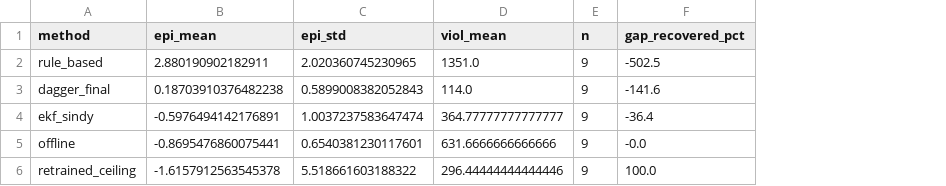
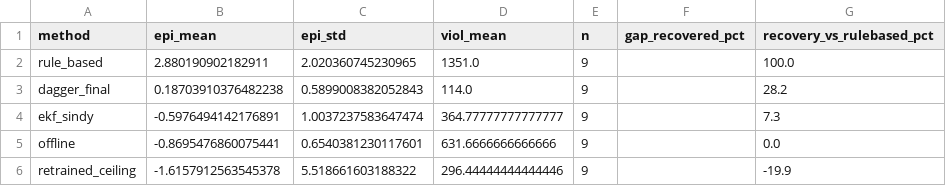
Before and after one commit to chernyaevantont-tech/greenhouse-control, a CSV file: own-article/results_scenarios/tables/e4_adaptation_table.csv, drawn as a sheet; the diff names each change by its address in the sheet, - before the commit and + after, or states it on an @@ line.

```diff
--- a/own-article/results_scenarios/tables/e4_adaptation_table.csv
+++ b/own-article/results_scenarios/tables/e4_adaptation_table.csv
+column G (recovery_vs_rulebased_pct), rows 2-6: 100.0 | 28.2 | 7.3 | 0.0 | -19.9
-F2 (gap_recovered_pct): -502.5
+F2 (gap_recovered_pct): (empty)
-F3 (gap_recovered_pct): -141.6
+F3 (gap_recovered_pct): (empty)
-F4 (gap_recovered_pct): -36.4
+F4 (gap_recovered_pct): (empty)
-F5 (gap_recovered_pct): -0.0
+F5 (gap_recovered_pct): (empty)
-F6 (gap_recovered_pct): 100.0
+F6 (gap_recovered_pct): (empty)
```
Also changed, not shown: own-article/results_scenarios/tables/sindy_equations_text.csv, 5 other files.
